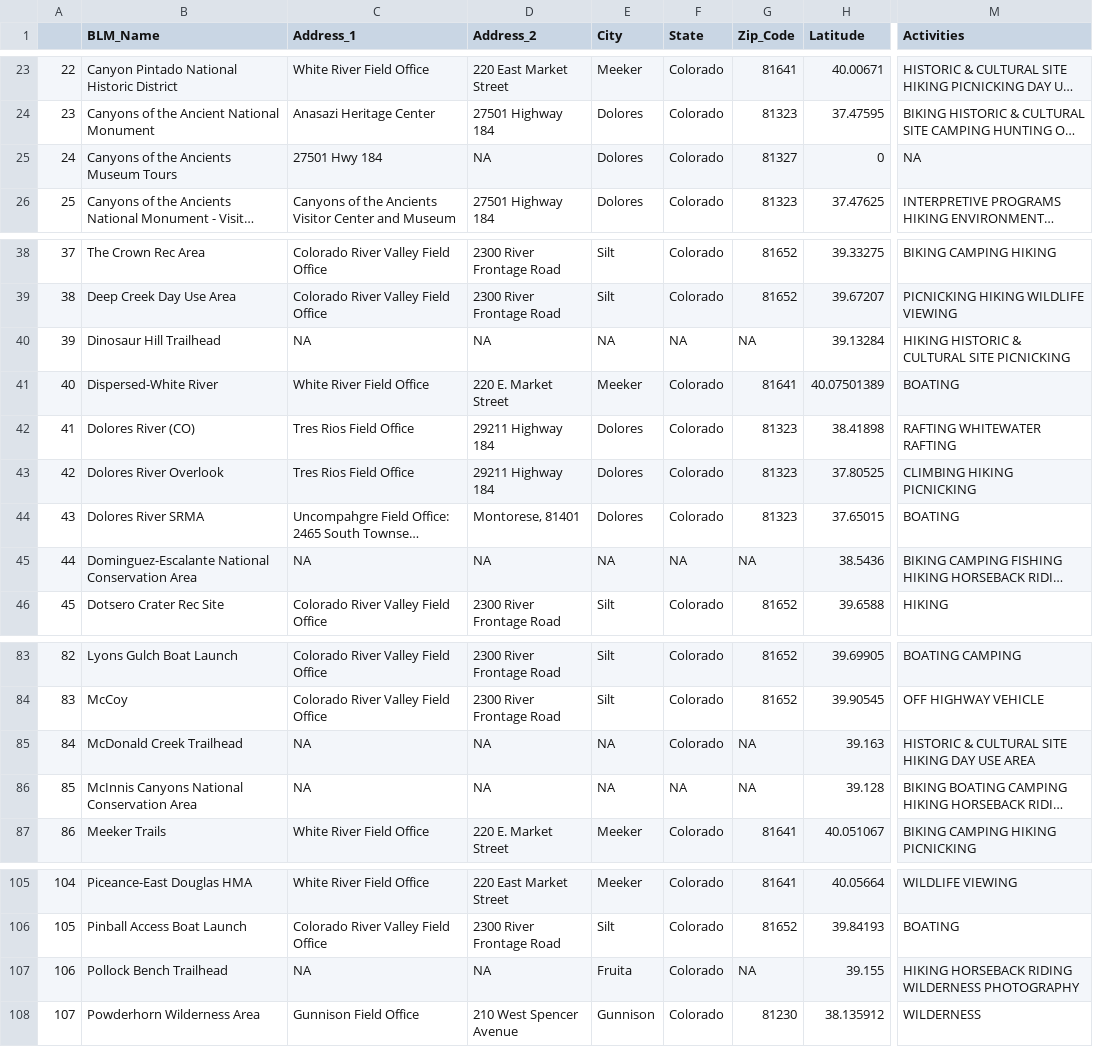
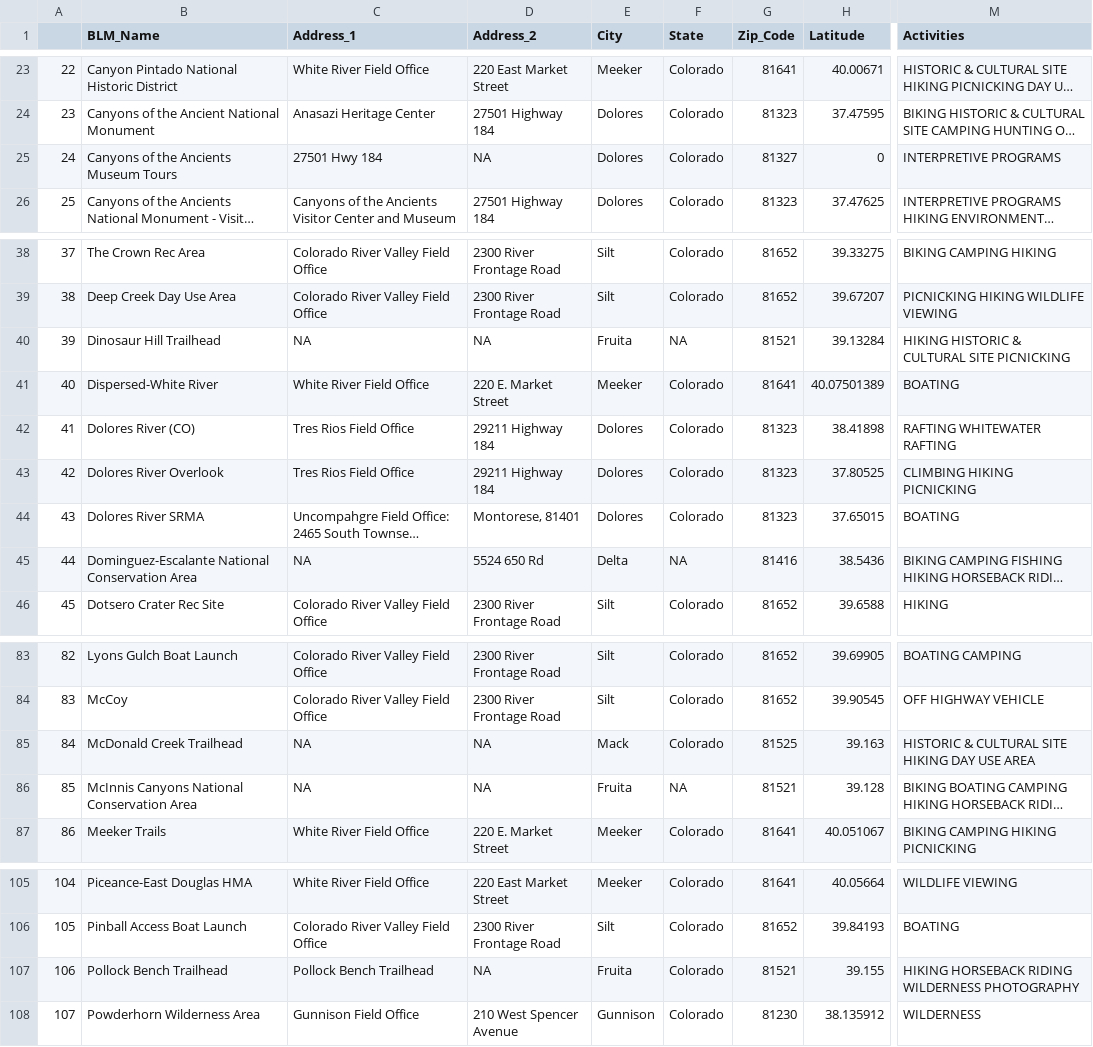
Before and after one commit to lgnsamuels-26/samuelson-hickman_final_project_SDS264, a CSV file: blm_colorado_3.csv, drawn as a sheet; only a part is shown, gaps mark what is left out; long unchanged cells end in …; the diff covers the shown part only; the diff names each change by its address in the sheet, - before the commit and + after, or states it on an @@ line.

```diff
--- a/blm_colorado_3.csv
+++ b/blm_colorado_3.csv
-M25 (Activities): NA
+M25 (Activities): INTERPRETIVE PROGRAMS
-E40 (City): NA
+E40 (City): Fruita
-G40 (Zip_Code): NA
+G40 (Zip_Code): 81521
-D45 (Address_2): NA
+D45 (Address_2): 5524 650 Rd
-E45 (City): NA
+E45 (City): Delta
-G45 (Zip_Code): NA
+G45 (Zip_Code): 81416
-E85 (City): NA
+E85 (City): Mack
-G85 (Zip_Code): NA
+G85 (Zip_Code): 81525
-E86 (City): NA
+E86 (City): Fruita
-G86 (Zip_Code): NA
+G86 (Zip_Code): 81521
-C107 (Address_1): NA
+C107 (Address_1): Pollock Bench Trailhead
-G107 (Zip_Code): NA
+G107 (Zip_Code): 81521
```
Also changed, not shown: 27 edited cells elsewhere in this file, 1 other file.
